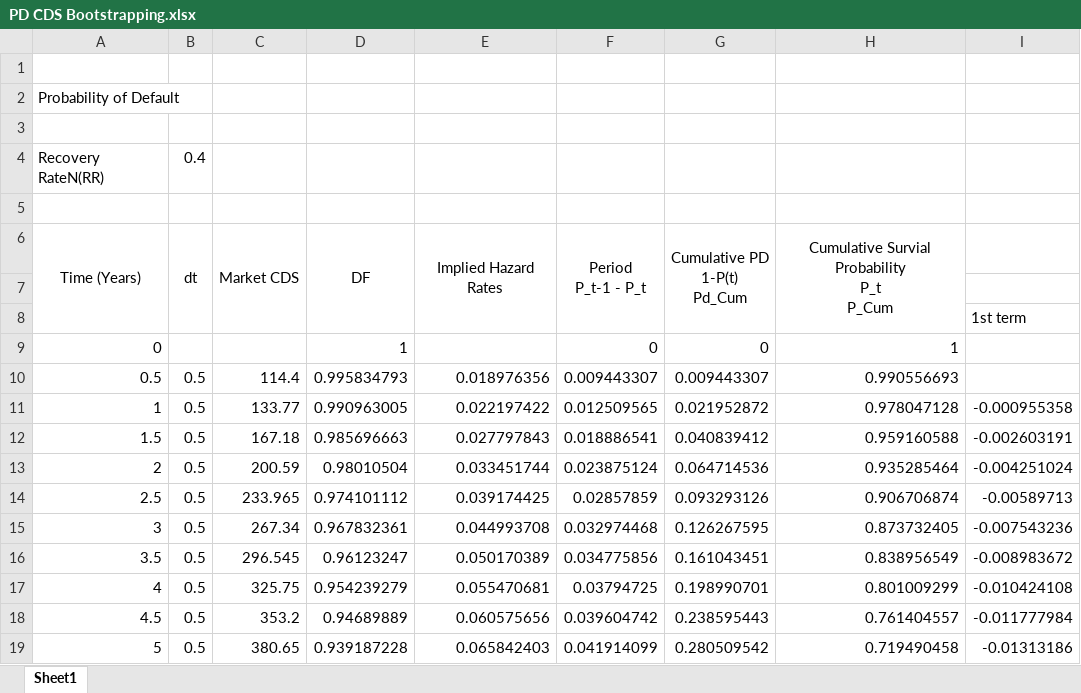
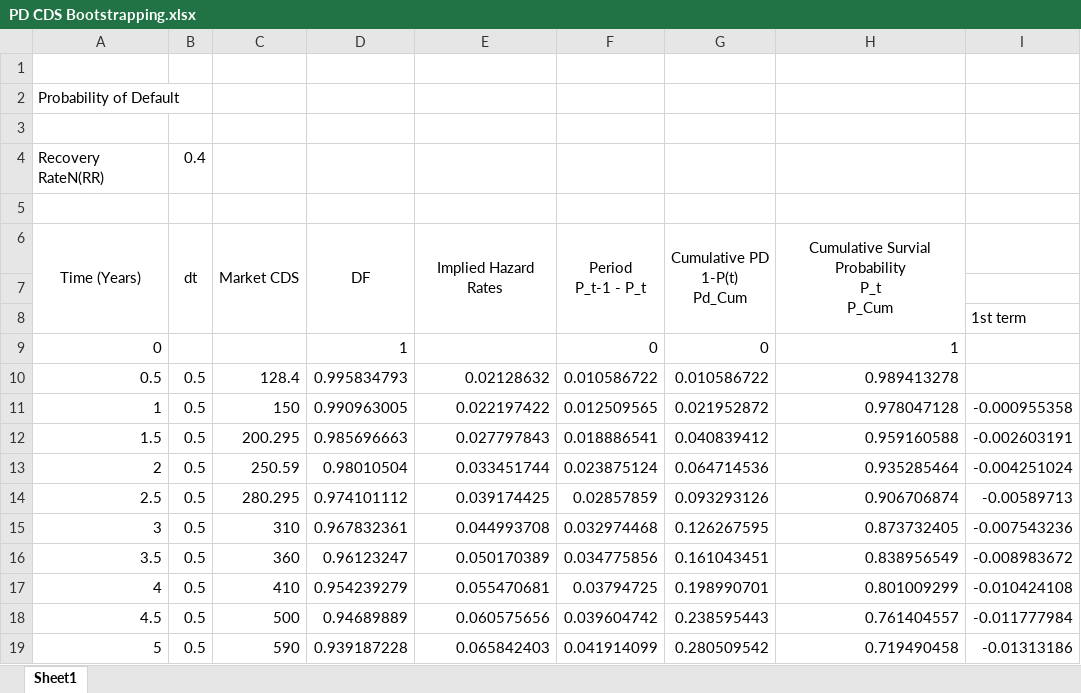
Before and after one commit to anchalsri82/Python, an Excel workbook: CVA/PD CDS Bootstrapping.xlsx, sheet Sheet1, drawn as a sheet; only a part is shown; values as stored, in another font and other column widths than the file's, no borders; the diff names each change by its address in the sheet, - before the commit and + after, or states it on an @@ line.

```diff
--- a/CVA/PD CDS Bootstrapping.xlsx (sheet Sheet1)
+++ b/CVA/PD CDS Bootstrapping.xlsx (sheet Sheet1)
-C10: 114.4
+C10: 128.4
-E10: 0.018976356
+E10: 0.02128632
-F10: 0.009443307
+F10: 0.010586722
-G10: 0.009443307
+G10: 0.010586722
-H10: 0.990556693
+H10: 0.989413278
-C11: 133.77
+C11: 150
-C12: 167.18
+C12: 200.295
-C13: 200.59
+C13: 250.59
-C14: 233.965
+C14: 280.295
-C15: 267.34
+C15: 310
-C16: 296.545
+C16: 360
-C17: 325.75
+C17: 410
-C18: 353.2
+C18: 500
-C19: 380.65
+C19: 590
```
Also changed, not shown: 11 other files.
